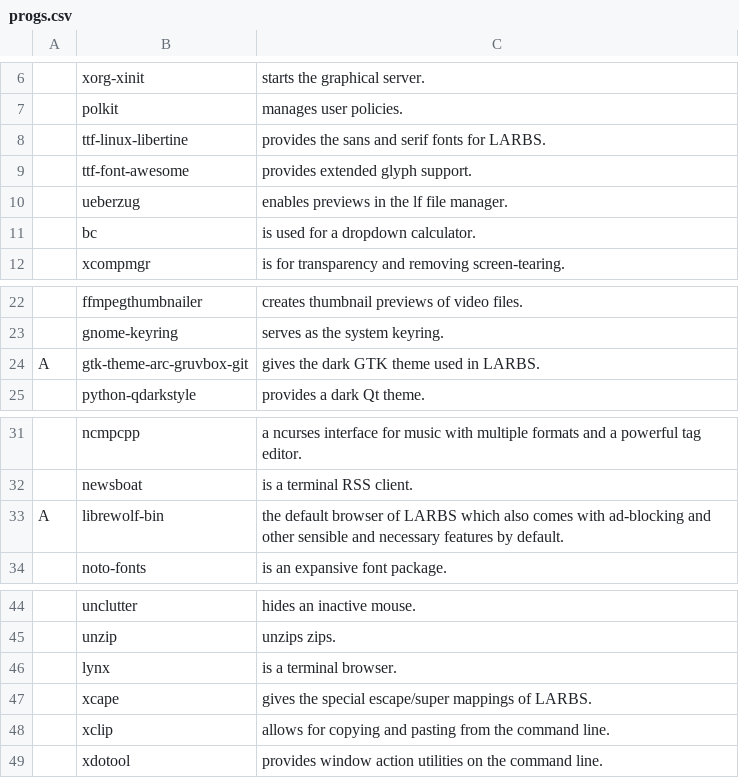
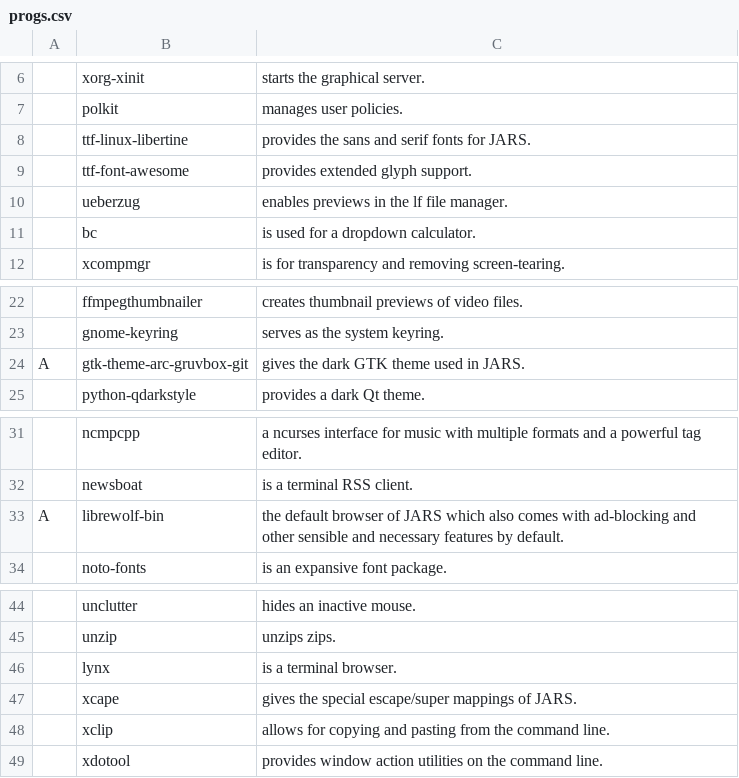
Before and after one commit to SherllyNeo/jars, a CSV file: progs.csv, drawn as a sheet; only a part is shown, gaps mark what is left out; the diff names each change by its address in the sheet, - before the commit and + after, or states it on an @@ line.

Commit message:
changed text

```diff
--- a/progs.csv
+++ b/progs.csv
-C8: provides the sans and serif fonts for LARBS.
+C8: provides the sans and serif fonts for JARS.
-C24: gives the dark GTK theme used in LARBS.
+C24: gives the dark GTK theme used in JARS.
-C33: …browser of LARBS which also…
+C33: …browser of JARS which also…
-C47: …mappings of LARBS.
+C47: …mappings of JARS.
```
